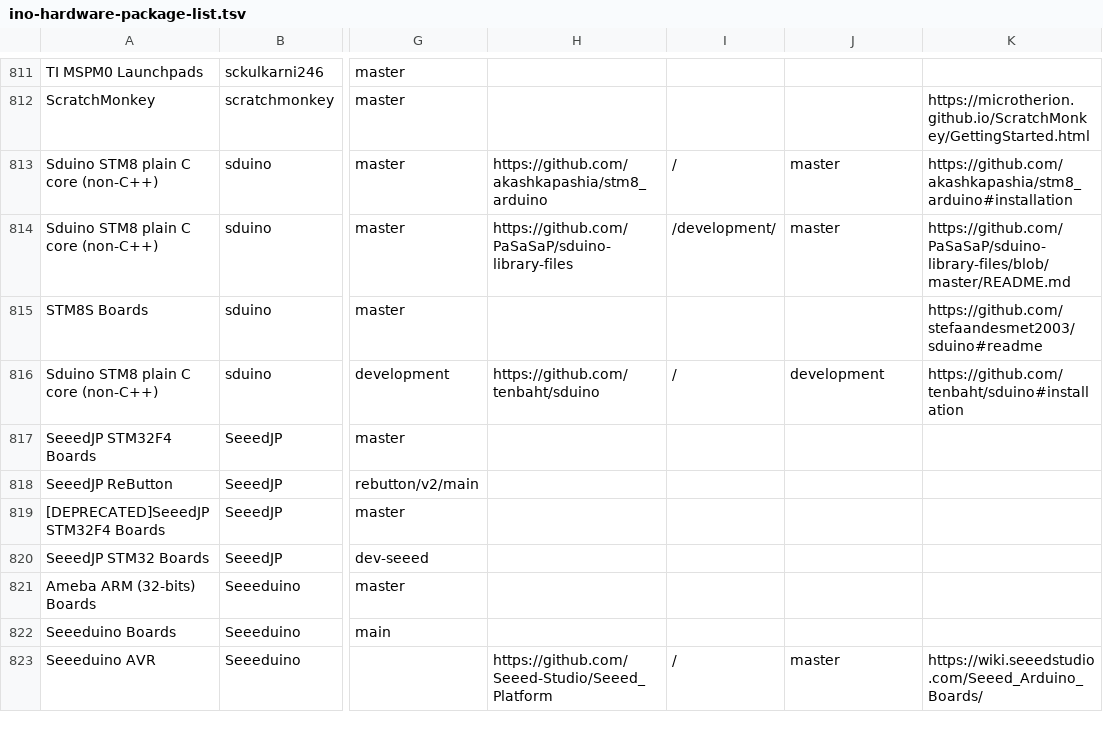
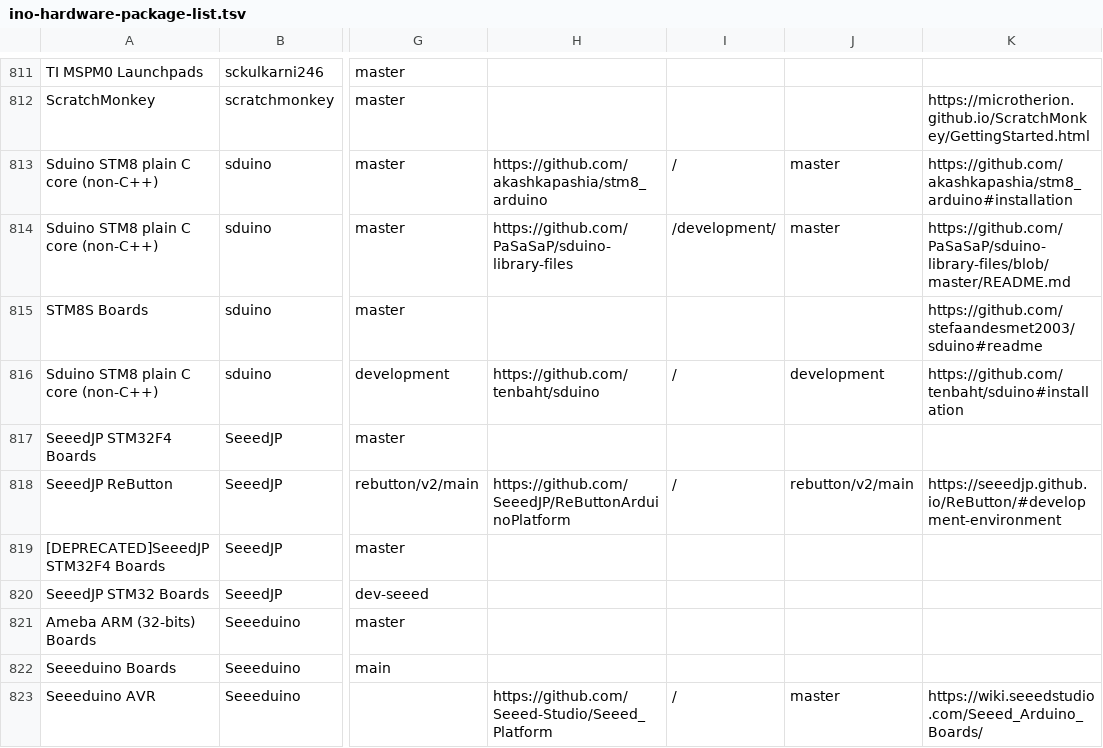
Before and after one commit to per1234/inoplatforms, a TSV file: ino-hardware-package-list.tsv, drawn as a sheet; only a part is shown, gaps mark what is left out; the diff names each change by its address in the sheet, - before the commit and + after, or states it on an @@ line.

Commit message:
Add index source data for `SeeedJP:SeeedJP_ReButton`

```diff
--- a/ino-hardware-package-list.tsv
+++ b/ino-hardware-package-list.tsv
-H818: (empty)
+H818: https://github.com/SeeedJP/ReButtonArduinoPlatform
-I818: (empty)
+I818: /
-J818: (empty)
+J818: rebutton/v2/main
-K818: (empty)
+K818: https://seeedjp.github.io/ReButton/#development-environment
```
